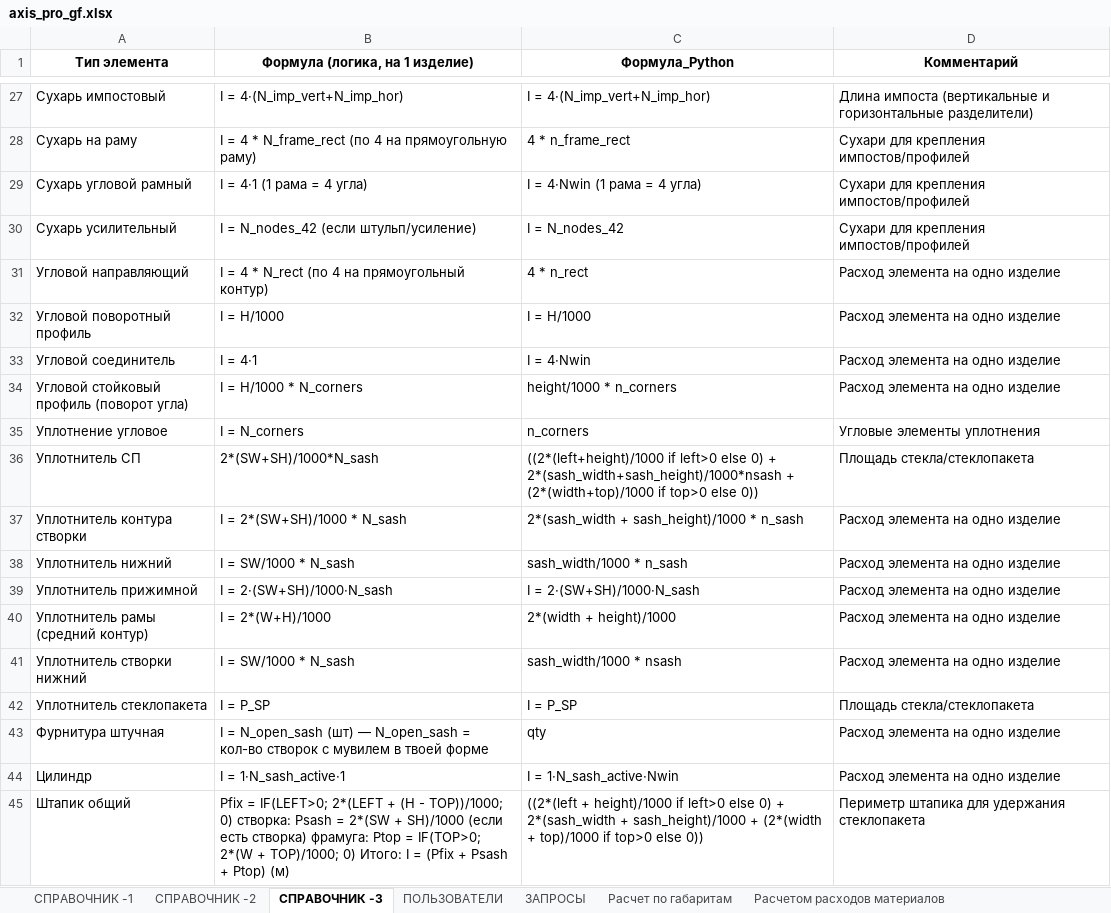
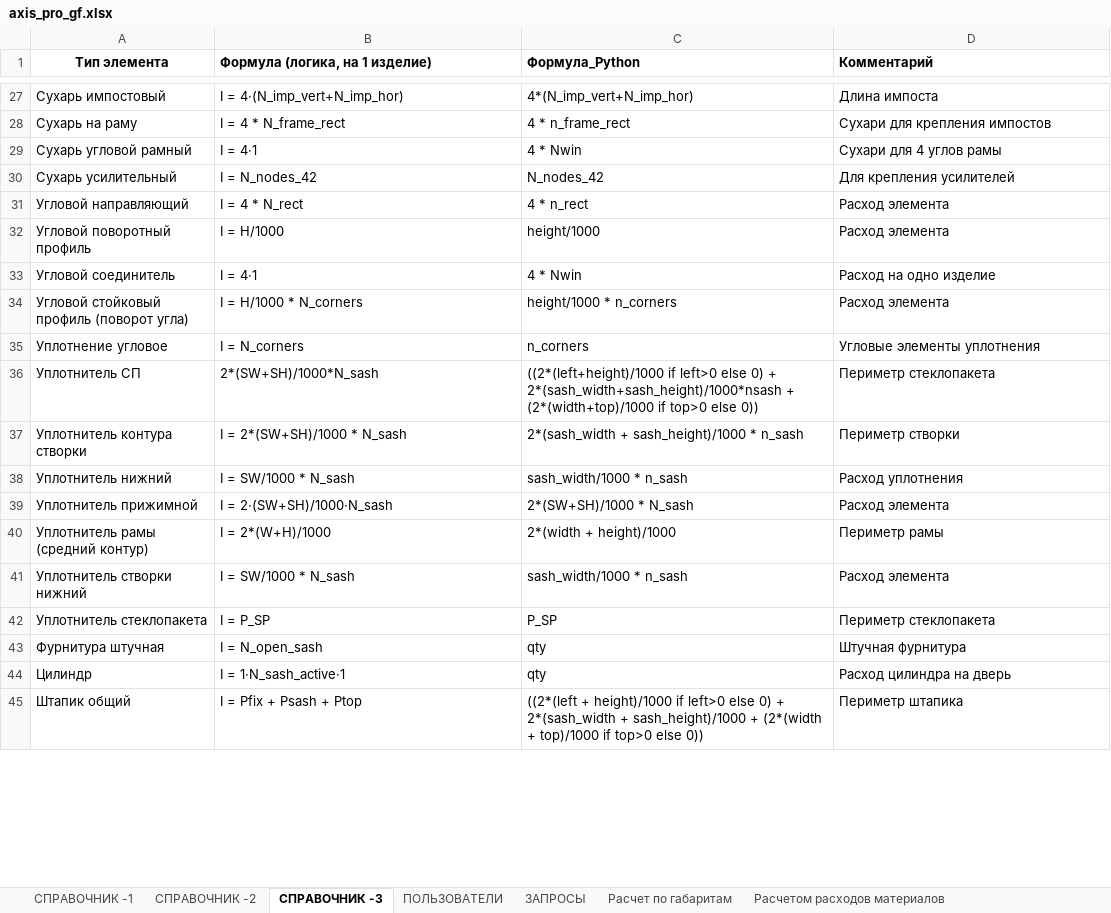
Before and after one commit to airiskanat-cloud/Axisappweb, an Excel workbook: axis_pro_gf.xlsx, sheet СПРАВОЧНИК -3, drawn as a sheet; only a part is shown, gaps mark what is left out; values as stored, in another font and other column widths than the file's, no borders; the diff covers the shown part only; the diff names each change by its address in the sheet, - before the commit and + after, or states it on an @@ line.

```diff
--- a/axis_pro_gf.xlsx (sheet СПРАВОЧНИК -3)
+++ b/axis_pro_gf.xlsx (sheet СПРАВОЧНИК -3)
-B1:D1 alignment: center
+B1:D1 alignment: left
-C27 (Формула_Python): I = 4·(N_imp_vert+N_imp_hor)
+C27 (Формула_Python): 4*(N_imp_vert+N_imp_hor)
-D27 (Комментарий): Длина импоста (вертикальные и горизонтальные разделители)
+D27 (Комментарий): Длина импоста
-B28 (Формула (логика, на 1 изделие)): I = 4 * N_frame_rect (по 4 на прямоугольную раму)
+B28 (Формула (логика, на 1 изделие)): I = 4 * N_frame_rect
-D28 (Комментарий): Сухари для крепления импостов/профилей
+D28 (Комментарий): Сухари для крепления импостов
-B29 (Формула (логика, на 1 изделие)): I = 4·1 (1 рама = 4 угла)
+B29 (Формула (логика, на 1 изделие)): I = 4·1
-C29 (Формула_Python): I = 4·Nwin (1 рама = 4 угла)
+C29 (Формула_Python): 4 * Nwin
-D29 (Комментарий): Сухари для крепления импостов/профилей
+D29 (Комментарий): Сухари для 4 углов рамы
-B30 (Формула (логика, на 1 изделие)): I = N_nodes_42 (если штульп/усиление)
+B30 (Формула (логика, на 1 изделие)): I = N_nodes_42
-C30 (Формула_Python): I = N_nodes_42
+C30 (Формула_Python): N_nodes_42
-D30 (Комментарий): Сухари для крепления импостов/профилей
+D30 (Комментарий): Для крепления усилителей
-B31 (Формула (логика, на 1 изделие)): I = 4 * N_rect (по 4 на прямоугольный контур)
+B31 (Формула (логика, на 1 изделие)): I = 4 * N_rect
-D31:D32 (Комментарий): Расход элемента на одно изделие
+D31:D32 (Комментарий): Расход элемента
-C32 (Формула_Python): I = H/1000
+C32 (Формула_Python): height/1000
-C33 (Формула_Python): I = 4·Nwin
+C33 (Формула_Python): 4 * Nwin
-D33 (Комментарий): Расход элемента на одно изделие
+D33 (Комментарий): Расход на одно изделие
-D34 (Комментарий): Расход элемента на одно изделие
+D34 (Комментарий): Расход элемента
-D36 (Комментарий): Площадь стекла/стеклопакета
+D36 (Комментарий): Периметр стеклопакета
-D37 (Комментарий): Расход элемента на одно изделие
+D37 (Комментарий): Периметр створки
-D38 (Комментарий): Расход элемента на одно изделие
+D38 (Комментарий): Расход уплотнения
-C39 (Формула_Python): I = 2·(SW+SH)/1000·N_sash
+C39 (Формула_Python): 2*(SW+SH)/1000 * N_sash
-D39 (Комментарий): Расход элемента на одно изделие
+D39 (Комментарий): Расход элемента
-D40 (Комментарий): Расход элемента на одно изделие
+D40 (Комментарий): Периметр рамы
-C41 (Формула_Python): sash_width/1000 * nsash
+C41 (Формула_Python): sash_width/1000 * n_sash
-D41 (Комментарий): Расход элемента на одно изделие
+D41 (Комментарий): Расход элемента
-C42 (Формула_Python): I = P_SP
+C42 (Формула_Python): P_SP
-D42 (Комментарий): Площадь стекла/стеклопакета
+D42 (Комментарий): Периметр стеклопакета
-B43 (Формула (логика, на 1 изделие)): I = N_open_sash (шт) — N_open_sash = кол-во створок с мувилем в твоей форме
+B43 (Формула (логика, на 1 изделие)): I = N_open_sash
-D43 (Комментарий): Расход элемента на одно изделие
+D43 (Комментарий): Штучная фурнитура
-C44 (Формула_Python): I = 1·N_sash_active·Nwin
+C44 (Формула_Python): qty
-D44 (Комментарий): Расход элемента на одно изделие
+D44 (Комментарий): Расход цилиндра на дверь
-B45 (Формула (логика, на 1 изделие)): Pfix = IF(LEFT>0; 2*(LEFT + (H - TOP))/1000; 0) створка: Psash = 2*(SW + SH)/1000 (если есть створка) фрамуга: Ptop = IF(TOP>0; 2*(W + TOP)/1000; 0) Итого: I = (Pfix + Psash + Ptop) (м)
+B45 (Формула (логика, на 1 изделие)): I = Pfix + Psash + Ptop
-D45 (Комментарий): Периметр штапика для удержания стеклопакета
+D45 (Комментарий): Периметр штапика
```
Also changed, not shown: 34 edited cells elsewhere in this sheet, sheet СПРАВОЧНИК -1, 1 other file.
